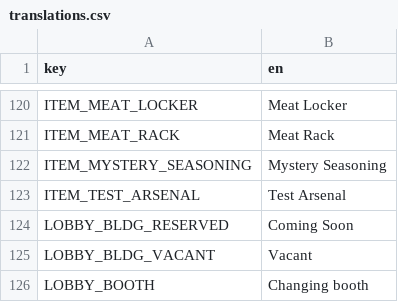
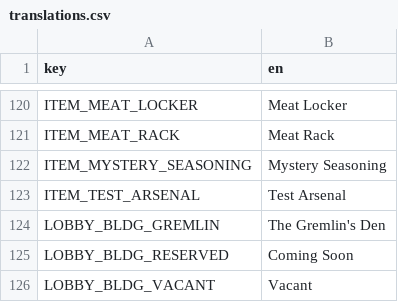
Before and after one commit to nicolassut/brotato-mods, a CSV file: workshop/nicolassut-GourmetCore/translations.csv, drawn as a sheet; only a part is shown, gaps mark what is left out; the shorter side is filled out with more unchanged rows; the diff names each change by its address in the sheet, - before the commit and + after, or states it on an @@ line.

```diff
--- a/workshop/nicolassut-GourmetCore/translations.csv
+++ b/workshop/nicolassut-GourmetCore/translations.csv
+row 124: LOBBY_BLDG_GREMLIN | The Gremlin's Den
```
Also changed, not shown: game-src/items/custom/custom_translations.csv, workshop/nicolassut-GourmetForge/translations.csv, 21 other files.
